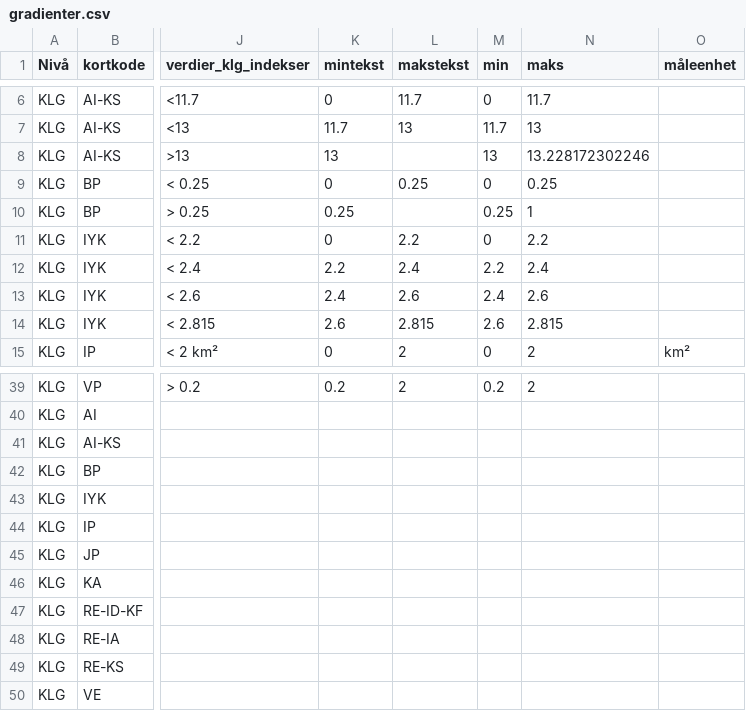
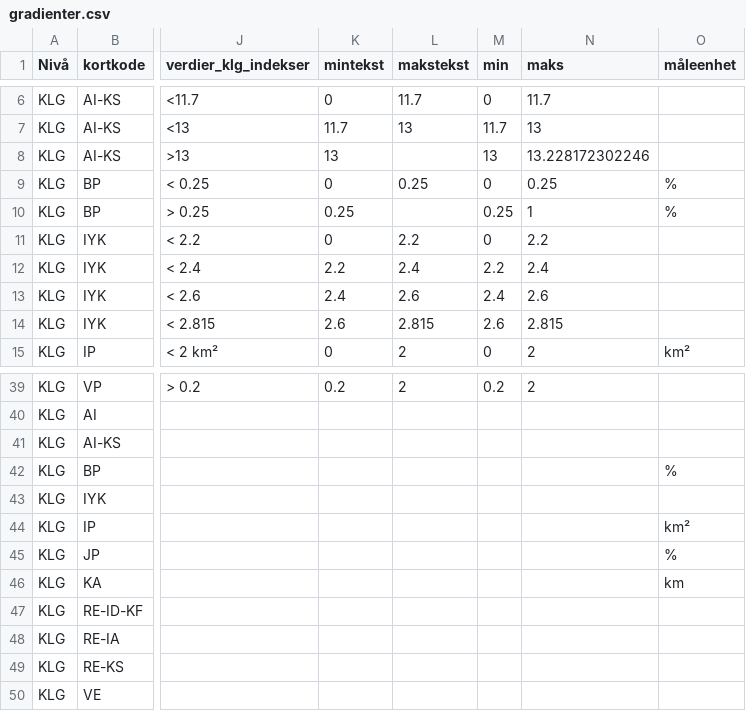
Before and after one commit to Artsdatabanken/nin-data-lastejobb, a CSV file: kildedata/Natur_i_Norge/Landskap/gradienter.csv, drawn as a sheet; only a part is shown, gaps mark what is left out; the diff names each change by its address in the sheet, - before the commit and + after, or states it on an @@ line.

Commit message:
Ny nøkkel måleenhet på toppnivå

```diff
--- a/kildedata/Natur_i_Norge/Landskap/gradienter.csv
+++ b/kildedata/Natur_i_Norge/Landskap/gradienter.csv
-O9:O10 (måleenhet): (empty)
+O9:O10 (måleenhet): %
-O42 (måleenhet): (empty)
+O42 (måleenhet): %
-O44 (måleenhet): (empty)
+O44 (måleenhet): km²
-O45 (måleenhet): (empty)
+O45 (måleenhet): %
-O46 (måleenhet): (empty)
+O46 (måleenhet): km
```
Also changed, not shown: 3 other files.
